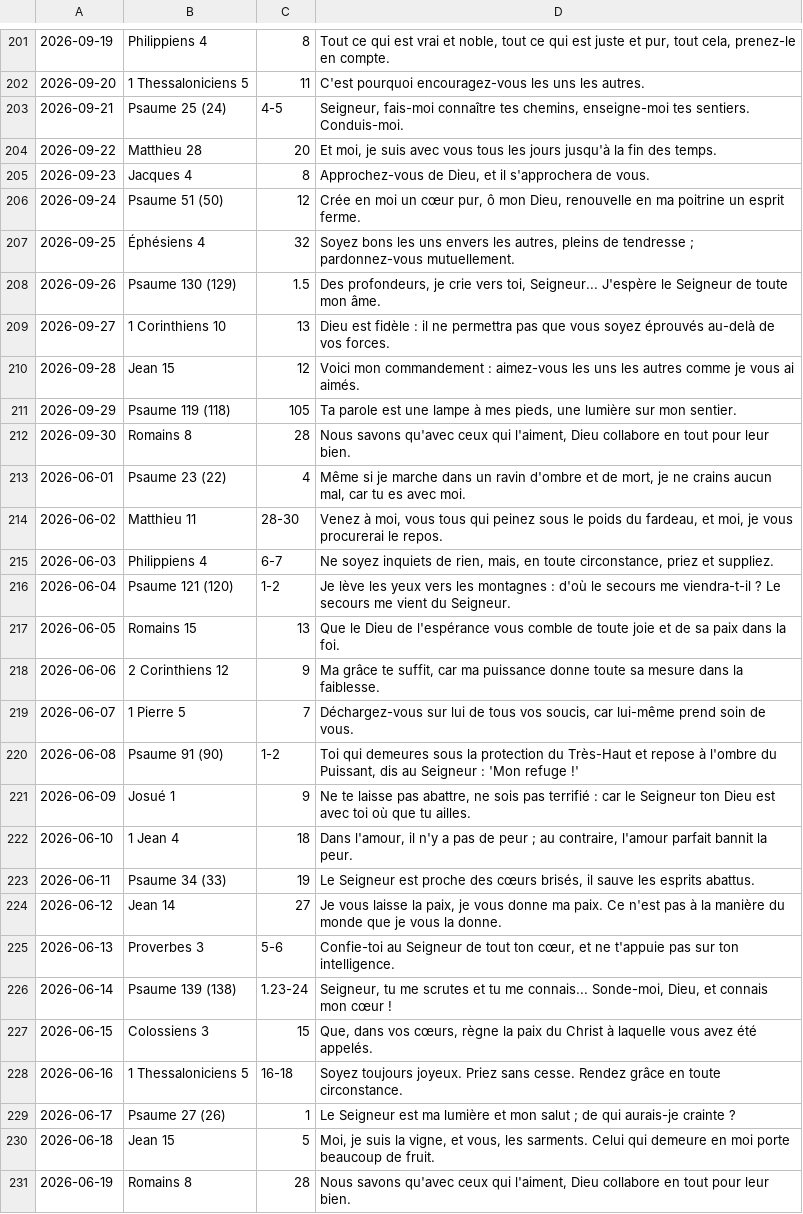
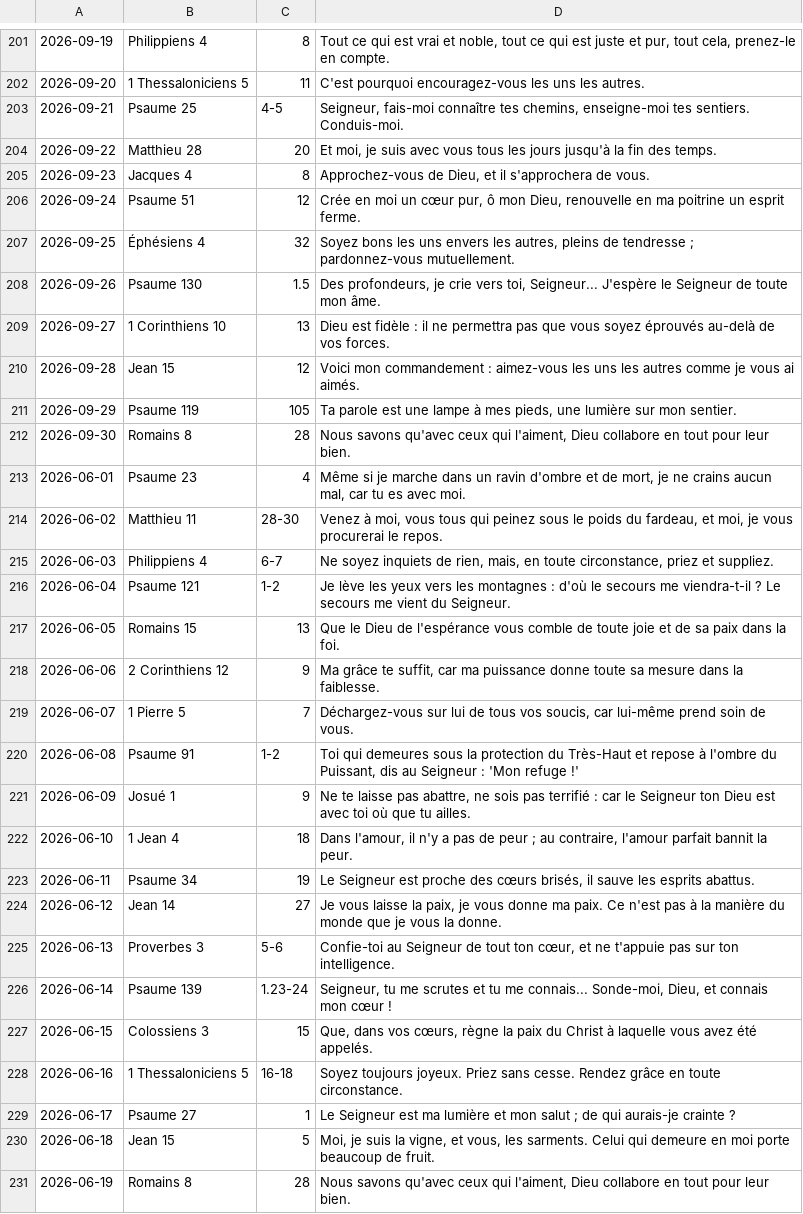
Before and after one commit to Voaditiana/vavaka, a CSV file: verset.csv, drawn as a sheet; only a part is shown, gaps mark what is left out; the diff covers the shown part only.

```diff
--- a/verset.csv
+++ b/verset.csv
@@ -202,16 +202,16 @@
 2026-09-20,1 Thessaloniciens 5, 11,"C'est pourquoi encouragez-vous les uns les autres."
-2026-09-21,Psaume 25 (24), 4-5,"Seigneur, fais-moi connaître tes chemins, enseigne-moi tes sentiers. Conduis-moi."
+2026-09-21,Psaume 25 , 4-5,"Seigneur, fais-moi connaître tes chemins, enseigne-moi tes sentiers. Conduis-moi."
 2026-09-22,Matthieu 28, 20,"Et moi, je suis avec vous tous les jours jusqu'à la fin des temps."
 2026-09-23,Jacques 4, 8,"Approchez-vous de Dieu, et il s'approchera de vous."
-2026-09-24,Psaume 51 (50), 12,"Crée en moi un cœur pur, ô mon Dieu, renouvelle en ma poitrine un esprit ferme."
+2026-09-24,Psaume 51 , 12,"Crée en moi un cœur pur, ô mon Dieu, renouvelle en ma poitrine un esprit ferme."
 2026-09-25,Éphésiens 4, 32,"Soyez bons les uns envers les autres, pleins de tendresse ; pardonnez-vous mutuellement."
-2026-09-26,Psaume 130 (129), 1.5,"Des profondeurs, je crie vers toi, Seigneur... J'espère le Seigneur de toute mon âme."
+2026-09-26,Psaume 130 , 1.5,"Des profondeurs, je crie vers toi, Seigneur... J'espère le Seigneur de toute mon âme."
 2026-09-27,1 Corinthiens 10, 13,"Dieu est fidèle : il ne permettra pas que vous soyez éprouvés au-delà de vos forces."
 2026-09-28,Jean 15, 12,"Voici mon commandement : aimez-vous les uns les autres comme je vous ai aimés."
-2026-09-29,Psaume 119 (118), 105,"Ta parole est une lampe à mes pieds, une lumière sur mon sentier."
+2026-09-29,Psaume 119 , 105,"Ta parole est une lampe à mes pieds, une lumière sur mon sentier."
 2026-09-30,Romains 8, 28,"Nous savons qu'avec ceux qui l'aiment, Dieu collabore en tout pour leur bien."
-2026-06-01,Psaume 23 (22), 4,"Même si je marche dans un ravin d'ombre et de mort, je ne crains aucun mal, car tu es avec moi."
+2026-06-01,Psaume 23 , 4,"Même si je marche dans un ravin d'ombre et de mort, je ne crains aucun mal, car tu es avec moi."
 2026-06-02,Matthieu 11, 28-30,"Venez à moi, vous tous qui peinez sous le poids du fardeau, et moi, je vous procurerai le repos."
 2026-06-03,Philippiens 4, 6-7,"Ne soyez inquiets de rien, mais, en toute circonstance, priez et suppliez."
-2026-06-04,Psaume 121 (120), 1-2,"Je lève les yeux vers les montagnes : d'où le secours me viendra-t-il ? Le secours me vient du Seigneur."
+2026-06-04,Psaume 121 , 1-2,"Je lève les yeux vers les montagnes : d'où le secours me viendra-t-il ? Le secours me vient du Seigneur."
 2026-06-05,Romains 15, 13,"Que le Dieu de l'espérance vous comble de toute joie et de sa paix dans la foi."
@@ -219,12 +219,12 @@
 2026-06-07,1 Pierre 5, 7,"Déchargez-vous sur lui de tous vos soucis, car lui-même prend soin de vous."
-2026-06-08,Psaume 91 (90), 1-2,"Toi qui demeures sous la protection du Très-Haut et repose à l'ombre du Puissant, dis au Seigneur : 'Mon refuge !'"
+2026-06-08,Psaume 91 , 1-2,"Toi qui demeures sous la protection du Très-Haut et repose à l'ombre du Puissant, dis au Seigneur : 'Mon refuge !'"
 2026-06-09,Josué 1, 9,"Ne te laisse pas abattre, ne sois pas terrifié : car le Seigneur ton Dieu est avec toi où que tu ailles."
 2026-06-10,1 Jean 4, 18,"Dans l'amour, il n'y a pas de peur ; au contraire, l'amour parfait bannit la peur."
-2026-06-11,Psaume 34 (33), 19,"Le Seigneur est proche des cœurs brisés, il sauve les esprits abattus."
+2026-06-11,Psaume 34 , 19,"Le Seigneur est proche des cœurs brisés, il sauve les esprits abattus."
 2026-06-12,Jean 14, 27,"Je vous laisse la paix, je vous donne ma paix. Ce n'est pas à la manière du monde que je vous la donne."
 2026-06-13,Proverbes 3, 5-6,"Confie-toi au Seigneur de tout ton cœur, et ne t'appuie pas sur ton intelligence."
-2026-06-14,Psaume 139 (138), 1.23-24,"Seigneur, tu me scrutes et tu me connais... Sonde-moi, Dieu, et connais mon cœur !"
+2026-06-14,Psaume 139 , 1.23-24,"Seigneur, tu me scrutes et tu me connais... Sonde-moi, Dieu, et connais mon cœur !"
 2026-06-15,Colossiens 3, 15,"Que, dans vos cœurs, règne la paix du Christ à laquelle vous avez été appelés."
 2026-06-16,1 Thessaloniciens 5, 16-18,"Soyez toujours joyeux. Priez sans cesse. Rendez grâce en toute circonstance."
-2026-06-17,Psaume 27 (26), 1,"Le Seigneur est ma lumière et mon salut ; de qui aurais-je crainte ?"
+2026-06-17,Psaume 27 , 1,"Le Seigneur est ma lumière et mon salut ; de qui aurais-je crainte ?"
 2026-06-18,Jean 15, 5,"Moi, je suis la vigne, et vous, les sarments. Celui qui demeure en moi porte beaucoup de fruit."
```
Also changed, not shown: 85 edited cells elsewhere in this file.
